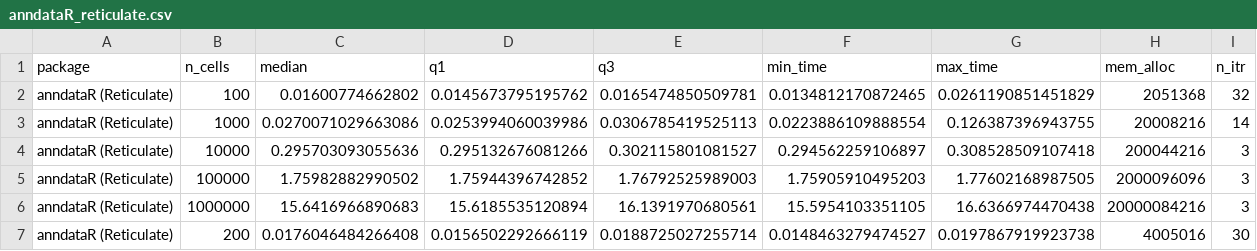
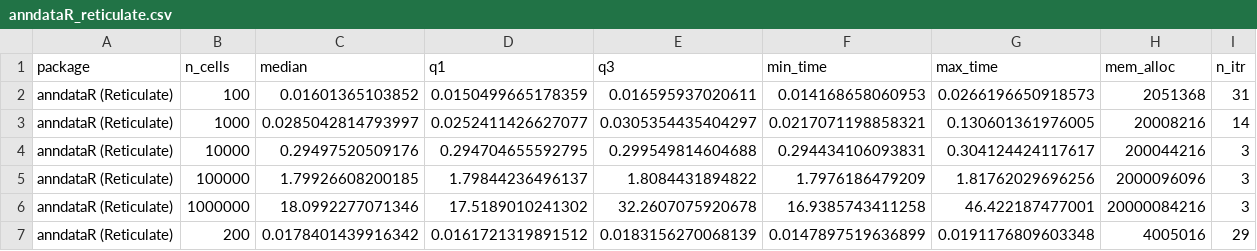
Before and after one commit to LouiseDck/anndataR-paper, a CSV file: runtime_benchmark/timings/anndataR_reticulate.csv, drawn as a sheet; only a part is shown; the diff covers the shown part only.

```diff
--- a/runtime_benchmark/timings/anndataR_reticulate.csv
+++ b/runtime_benchmark/timings/anndataR_reticulate.csv
@@ -1,7 +1,7 @@
 "package","n_cells","median","q1","q3","min_time","max_time","mem_alloc","n_itr"
-"anndataR (Reticulate)",100,0.01600774662802,0.0145673795195762,0.0165474850509781,0.0134812170872465,0.0261190851451829,2051368,32
-"anndataR (Reticulate)",1000,0.0270071029663086,0.0253994060039986,0.0306785419525113,0.0223886109888554,0.126387396943755,20008216,14
-"anndataR (Reticulate)",10000,0.295703093055636,0.295132676081266,0.302115801081527,0.294562259106897,0.308528509107418,200044216,3
-"anndataR (Reticulate)",100000,1.75982882990502,1.75944396742852,1.76792525989003,1.75905910495203,1.77602168987505,2000096096,3
-"anndataR (Reticulate)",1000000,15.6416966890683,15.6185535120894,16.1391970680561,15.5954103351105,16.6366974470438,20000084216,3
-"anndataR (Reticulate)",200,0.0176046484266408,0.0156502292666119,0.0188725027255714,0.0148463279474527,0.0197867919923738,4005016,30
+"anndataR (Reticulate)",100,0.01601365103852,0.0150499665178359,0.016595937020611,0.014168658060953,0.0266196650918573,2051368,31
+"anndataR (Reticulate)",1000,0.0285042814793997,0.0252411426627077,0.0305354435404297,0.0217071198858321,0.130601361976005,20008216,14
+"anndataR (Reticulate)",10000,0.29497520509176,0.294704655592795,0.299549814604688,0.294434106093831,0.304124424117617,200044216,3
+"anndataR (Reticulate)",100000,1.79926608200185,1.79844236496137,1.8084431894822,1.7976186479209,1.81762029696256,2000096096,3
+"anndataR (Reticulate)",1000000,18.0992277071346,17.5189010241302,32.2607075920678,16.9385743411258,46.422187477001,20000084216,3
+"anndataR (Reticulate)",200,0.0178401439916342,0.0161721319891512,0.0183156270068139,0.0147897519636899,0.0191176809603348,4005016,29
```
Also changed, not shown: 36 edited cells elsewhere in this file, runtime_benchmark/timings/anndataR_hdf5.csv, runtime_benchmark/timings/anndataR_inmemory.csv, 16 other files.
